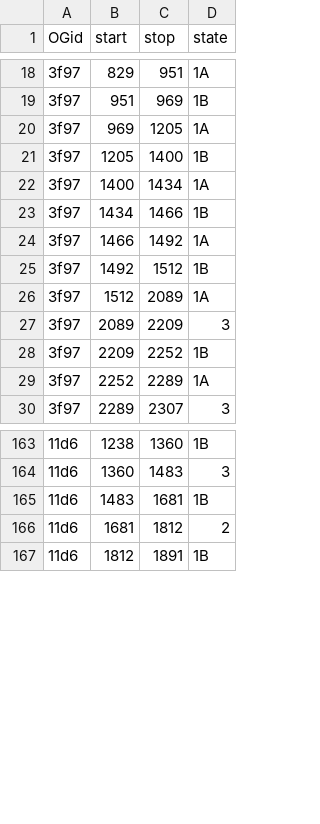
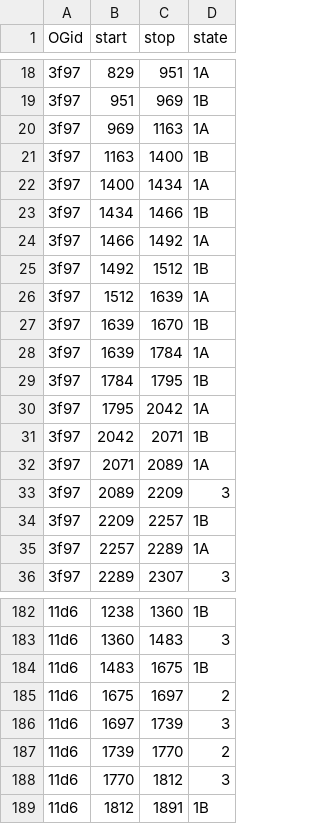
Before and after one commit to marcsingleton/orthology_inference2023, a TSV file: analysis/brownian2/config/segments.tsv, drawn as a sheet; only a part is shown, gaps mark what is left out; the diff covers the shown part only.

```diff
--- a/analysis/brownian2/config/segments.tsv
+++ b/analysis/brownian2/config/segments.tsv
@@ -19,4 +19,4 @@ OGid	start	stop	state
 3f97	951	969	1B
-3f97	969	1205	1A
-3f97	1205	1400	1B
+3f97	969	1163	1A
+3f97	1163	1400	1B
 3f97	1400	1434	1A
@@ -25,6 +25,12 @@ OGid	start	stop	state
 3f97	1492	1512	1B
-3f97	1512	2089	1A
+3f97	1512	1639	1A
+3f97	1639	1670	1B
+3f97	1639	1784	1A
+3f97	1784	1795	1B
+3f97	1795	2042	1A
+3f97	2042	2071	1B
+3f97	2071	2089	1A
 3f97	2089	2209	3
-3f97	2209	2252	1B
-3f97	2252	2289	1A
+3f97	2209	2257	1B
+3f97	2257	2289	1A
 3f97	2289	2307	3
@@ -164,4 +183,7 @@ OGid	start	stop	state
 11d6	1360	1483	3
-11d6	1483	1681	1B
-11d6	1681	1812	2
+11d6	1483	1675	1B
+11d6	1675	1697	2
+11d6	1697	1739	3
+11d6	1739	1770	2
+11d6	1770	1812	3
 11d6	1812	1891	1B
```
Also changed, not shown: 22 added rows, 1 removed row and 29 edited cells elsewhere in this file.
